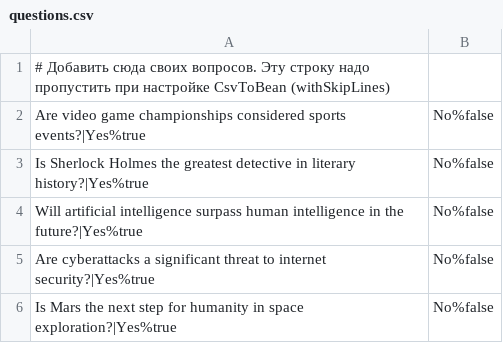
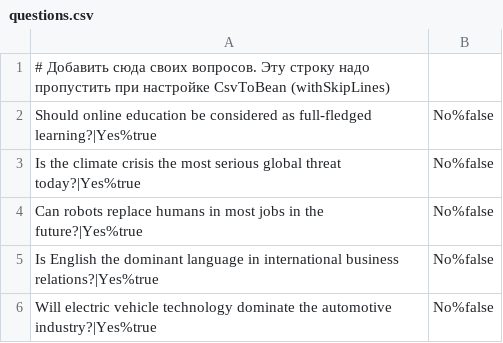
Before and after one commit to shidemere/2024-03-otus-spring-bataev, a CSV file: hw02-annotation-config/src/main/resources/questions.csv, drawn as a sheet.

```diff
--- a/hw02-annotation-config/src/main/resources/questions.csv
+++ b/hw02-annotation-config/src/main/resources/questions.csv
@@ -1,6 +1,6 @@
 # Добавить сюда своих вопросов. Эту строку надо пропустить при настройке CsvToBean (withSkipLines)
-Are video game championships considered sports events?|Yes%true;No%false
-Is Sherlock Holmes the greatest detective in literary history?|Yes%true;No%false
-Will artificial intelligence surpass human intelligence in the future?|Yes%true;No%false
-Are cyberattacks a significant threat to internet security?|Yes%true;No%false
-Is Mars the next step for humanity in space exploration?|Yes%true;No%false
+Should online education be considered as full-fledged learning?|Yes%true;No%false
+Is the climate crisis the most serious global threat today?|Yes%true;No%false
+Can robots replace humans in most jobs in the future?|Yes%true;No%false
+Is English the dominant language in international business relations?|Yes%true;No%false
+Will electric vehicle technology dominate the automotive industry?|Yes%true;No%false
```
Also changed, not shown: 7 other files.
